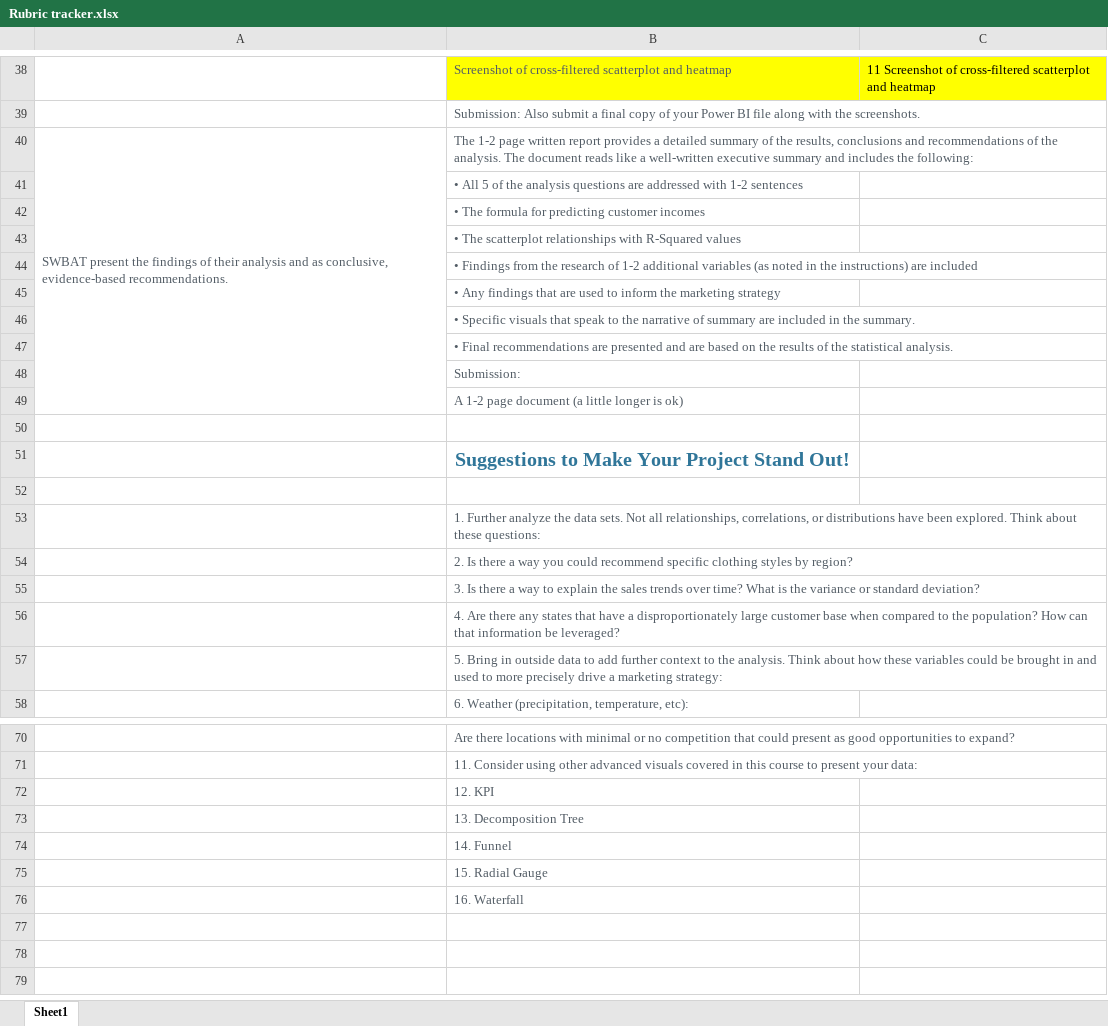
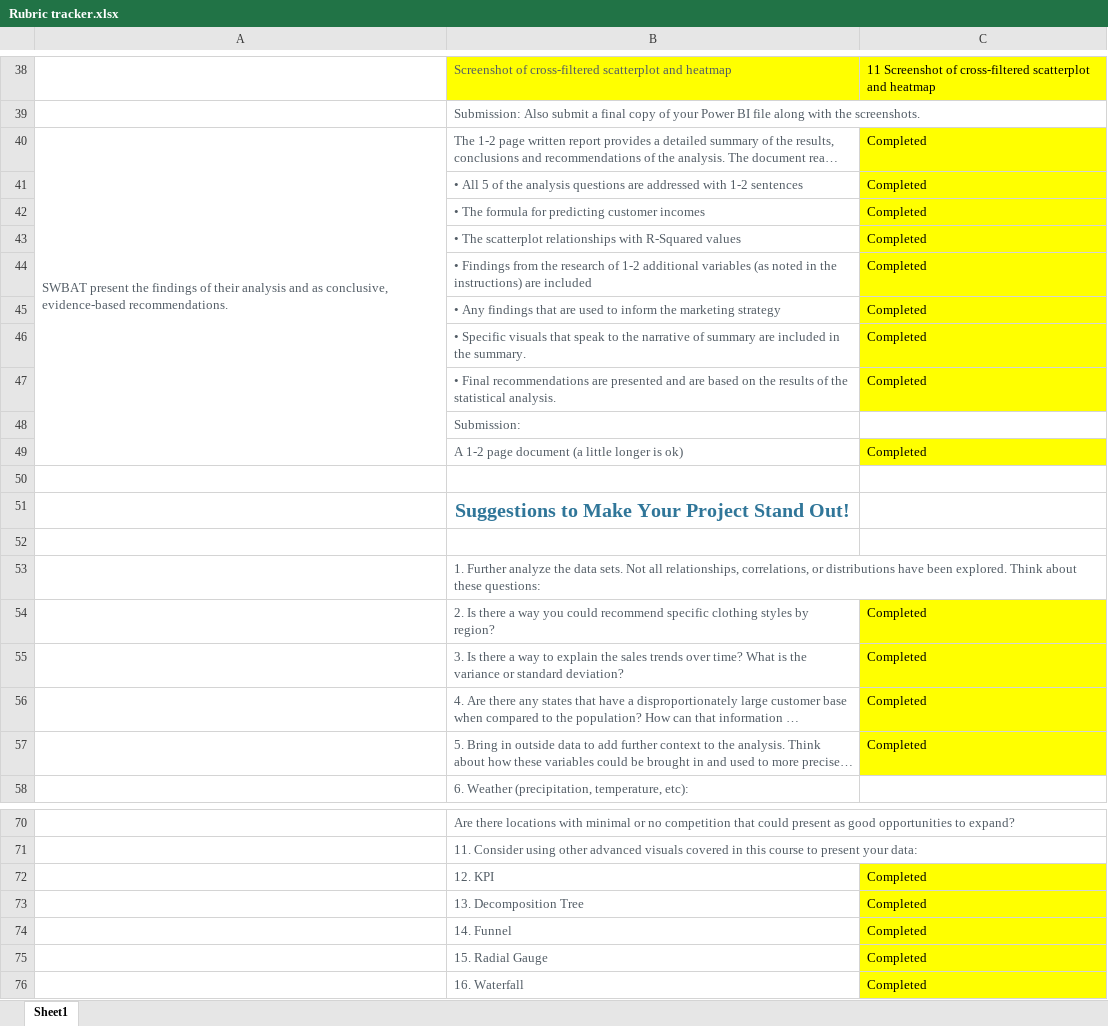
Before and after one commit to AnilGeorge82/Power-BI, an Excel workbook: Udacity Preparing and Modelling Data/Project 3 Project Market Analysis Report for National Clothing Chain/Rubric and Screenshots/Rubric tracker.xlsx, sheet Sheet1, drawn as a sheet; only a part is shown, gaps mark what is left out; long unchanged cells end in …; values as stored, in another font and other column widths than the file's, no borders; the diff covers the shown part only; the diff names each change by its address in the sheet, - before the commit and + after, or states it on an @@ line.

Commit message:
Updated Project 3 with few final touches

```diff
--- a/Udacity Preparing and Modelling Data/Project 3 Project Market Analysis Report for National Clothing Chain/Rubric and Screenshots/Rubric tracker.xlsx (sheet Sheet1)
+++ b/Udacity Preparing and Modelling Data/Project 3 Project Market Analysis Report for National Clothing Chain/Rubric and Screenshots/Rubric tracker.xlsx (sheet Sheet1)
-C40:C47: (empty)
+C40:C47: Completed
-C40:C47 fill: none
+C40:C47 fill: #FFFF00
-C49: (empty)
+C49: Completed
-C49 fill: none
+C49 fill: #FFFF00
-C54:C57: (empty)
+C54:C57: Completed
-C54:C57 fill: none
+C54:C57 fill: #FFFF00
-C72:C76: (empty)
+C72:C76: Completed
-C72:C76 fill: none
+C72:C76 fill: #FFFF00
```
Also changed, not shown: 2 edited cells and cell formats elsewhere in this sheet, 4 other files.
